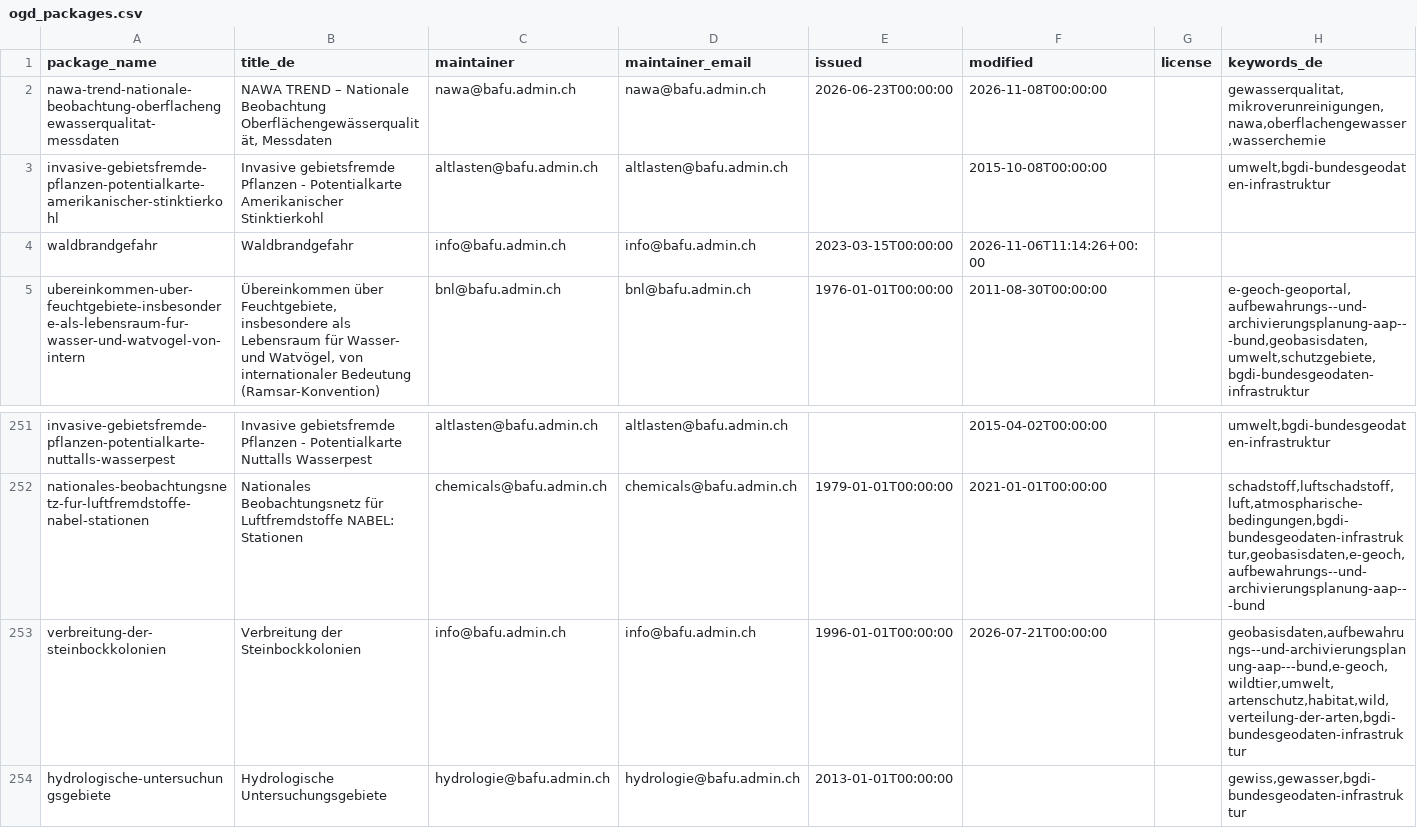
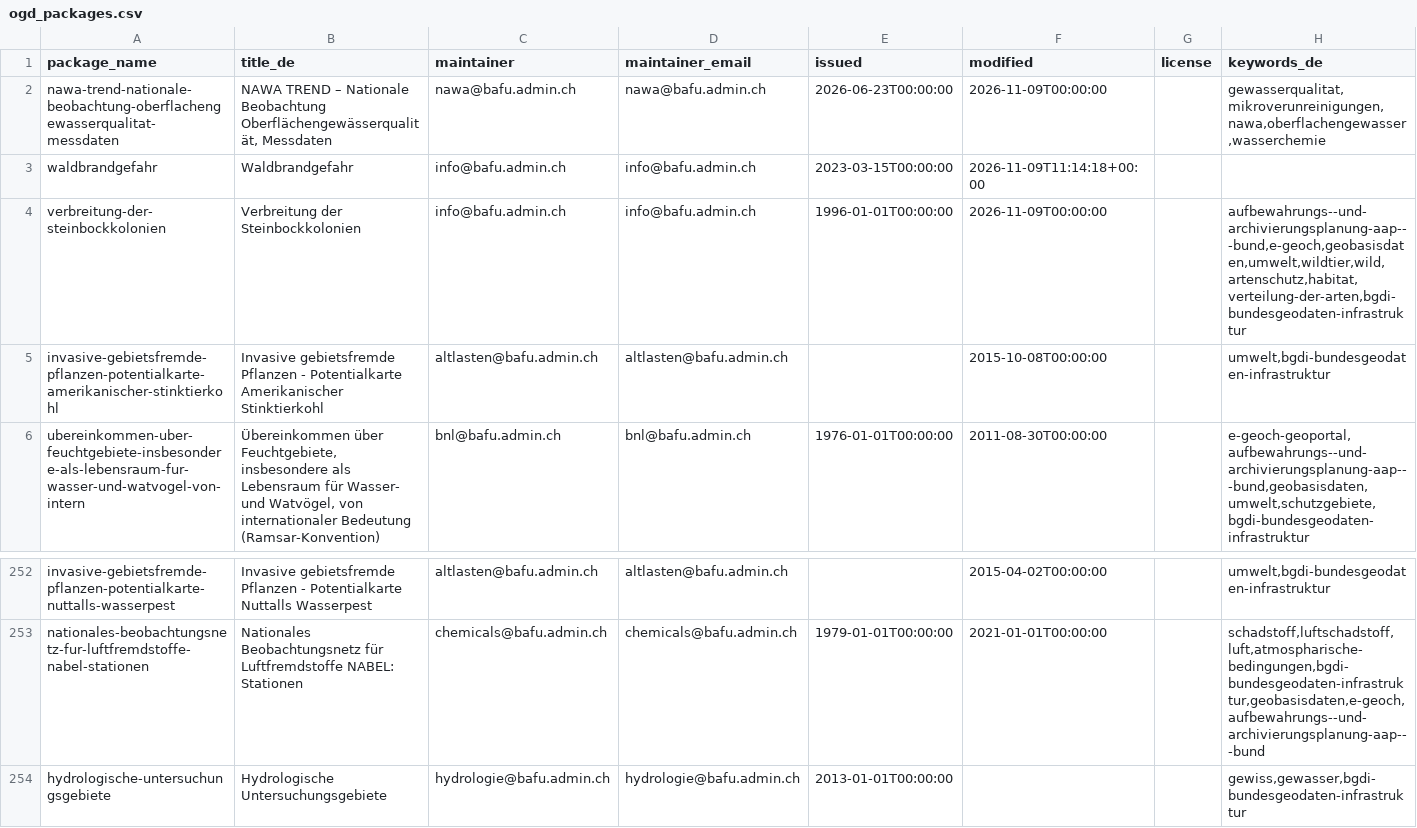
Before and after one commit to nrohrbach/OpenDataMonitoringBafu, a CSV file: ogd_packages.csv, drawn as a sheet; only a part is shown, gaps mark what is left out.

```diff
--- a/ogd_packages.csv
+++ b/ogd_packages.csv
@@ -1,5 +1,6 @@
 package_name,title_de,maintainer,maintainer_email,issued,modified,license,keywords_de
-nawa-trend-nationale-beobachtung-oberflachengewasserqualitat-messdaten,"NAWA TREND – Nationale Beobachtung Oberflächengewässerqualität, Messdaten",nawa@bafu.admin.ch,nawa@bafu.admin.ch,2026-06-23T00:00:00,2026-11-08T00:00:00,,"gewasserqualitat,mikroverunreinigungen,nawa,oberflachengewasser,wasserchemie"
+nawa-trend-nationale-beobachtung-oberflachengewasserqualitat-messdaten,"NAWA TREND – Nationale Beobachtung Oberflächengewässerqualität, Messdaten",nawa@bafu.admin.ch,nawa@bafu.admin.ch,2026-06-23T00:00:00,2026-11-09T00:00:00,,"gewasserqualitat,mikroverunreinigungen,nawa,oberflachengewasser,wasserchemie"
+waldbrandgefahr,Waldbrandgefahr,info@bafu.admin.ch,info@bafu.admin.ch,2023-03-15T00:00:00,2026-11-09T11:14:18+00:00,,
+verbreitung-der-steinbockkolonien,Verbreitung der Steinbockkolonien,info@bafu.admin.ch,info@bafu.admin.ch,1996-01-01T00:00:00,2026-11-09T00:00:00,,"aufbewahrungs--und-archivierungsplanung-aap---bund,e-geoch,geobasisdaten,umwelt,wildtier,wild,artenschutz,habitat,verteilung-der-arten,bgdi-bundesgeodaten-infrastruktur"
 invasive-gebietsfremde-pflanzen-potentialkarte-amerikanischer-stinktierkohl,Invasive gebietsfremde Pflanzen - Potentialkarte Amerikanischer Stinktierkohl,altlasten@bafu.admin.ch,altlasten@bafu.admin.ch,,2015-10-08T00:00:00,,"umwelt,bgdi-bundesgeodaten-infrastruktur"
-waldbrandgefahr,Waldbrandgefahr,info@bafu.admin.ch,info@bafu.admin.ch,2023-03-15T00:00:00,2026-11-06T11:14:26+00:00,,
 ubereinkommen-uber-feuchtgebiete-insbesondere-als-lebensraum-fur-wasser-und-watvogel-von-intern,"Übereinkommen über Feuchtgebiete, insbesondere als Lebensraum für Wasser- und Watvögel, von internationaler Bedeutung (Ramsar-Konvention)",bnl@bafu.admin.ch,bnl@bafu.admin.ch,1976-01-01T00:00:00,2011-08-30T00:00:00,,"e-geoch-geoportal,aufbewahrungs--und-archivierungsplanung-aap---bund,geobasisdaten,umwelt,schutzgebiete,bgdi-bundesgeodaten-infrastruktur"
@@ -252,3 +253,2 @@ invasive-gebietsfremde-pflanzen-potentialkarte-nuttalls-wasserpest,Invasive gebi
 nationales-beobachtungsnetz-fur-luftfremdstoffe-nabel-stationen,Nationales Beobachtungsnetz für Luftfremdstoffe NABEL: Stationen,chemicals@bafu.admin.ch,chemicals@bafu.admin.ch,1979-01-01T00:00:00,2021-01-01T00:00:00,,"schadstoff,luftschadstoff,luft,atmospharische-bedingungen,bgdi-bundesgeodaten-infrastruktur,geobasisdaten,e-geoch,aufbewahrungs--und-archivierungsplanung-aap---bund"
-verbreitung-der-steinbockkolonien,Verbreitung der Steinbockkolonien,info@bafu.admin.ch,info@bafu.admin.ch,1996-01-01T00:00:00,2026-07-21T00:00:00,,"geobasisdaten,aufbewahrungs--und-archivierungsplanung-aap---bund,e-geoch,wildtier,umwelt,artenschutz,habitat,wild,verteilung-der-arten,bgdi-bundesgeodaten-infrastruktur"
 hydrologische-untersuchungsgebiete,Hydrologische Untersuchungsgebiete,hydrologie@bafu.admin.ch,hydrologie@bafu.admin.ch,2013-01-01T00:00:00,,,"gewiss,gewasser,bgdi-bundesgeodaten-infrastruktur"
```
Also changed, not shown: ogd_resources.csv.
